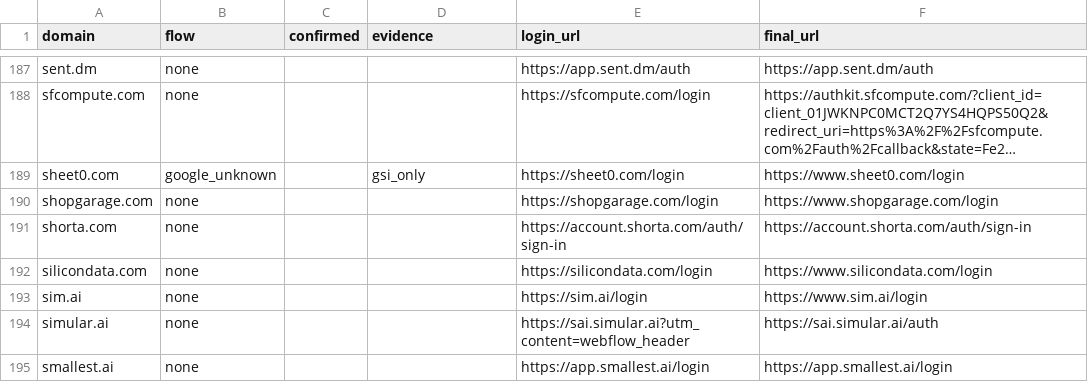
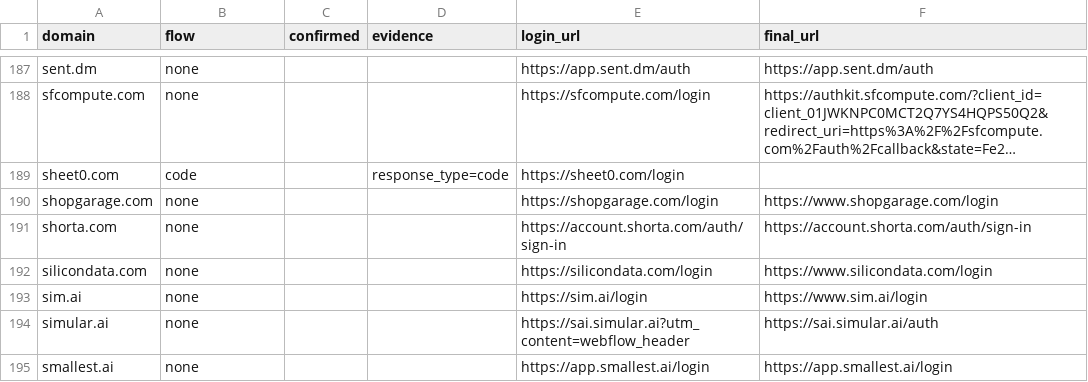
Before and after one commit to salmansaifeldin/beso, a CSV file: newg_results.csv, drawn as a sheet; only a part is shown, gaps mark what is left out; long unchanged cells end in …; the diff covers the shown part only; the diff names each change by its address in the sheet, - before the commit and + after, or states it on an @@ line.

```diff
--- a/newg_results.csv
+++ b/newg_results.csv
-B189 (flow): google_unknown
+B189 (flow): code
-D189 (evidence): gsi_only
+D189 (evidence): response_type=code
-F189 (final_url): https://www.sheet0.com/login
+F189 (final_url): (empty)
```
Also changed, not shown: 23 edited cells elsewhere in this file, 6 other files.
